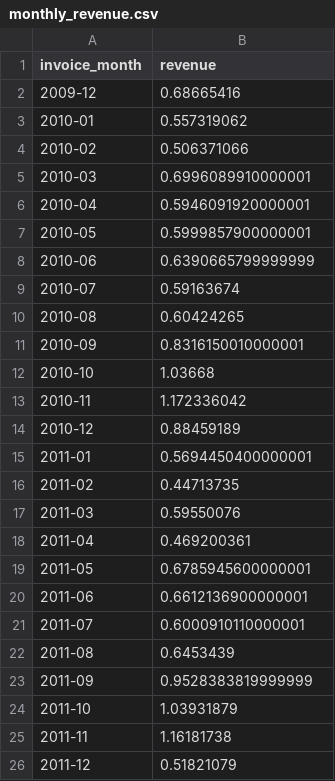
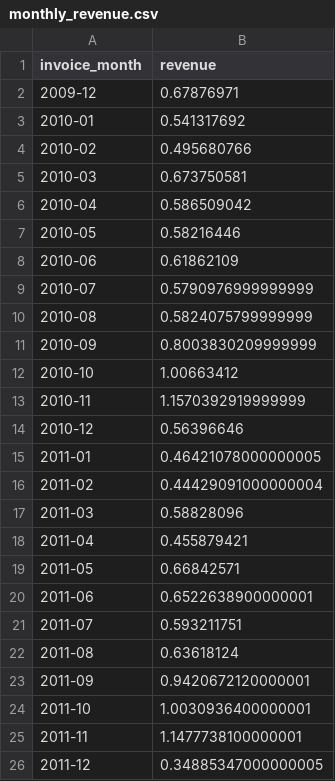
Before and after one commit to akansha0724/ecommerce-growth-experimentation, a CSV file: reports/monthly_revenue.csv, drawn as a sheet.

```diff
--- a/reports/monthly_revenue.csv
+++ b/reports/monthly_revenue.csv
@@ -1,26 +1,26 @@
 invoice_month,revenue
-2009-12,0.68665416
-2010-01,0.557319062
-2010-02,0.506371066
-2010-03,0.6996089910000001
-2010-04,0.5946091920000001
-2010-05,0.5999857900000001
-2010-06,0.6390665799999999
-2010-07,0.59163674
-2010-08,0.60424265
-2010-09,0.8316150010000001
-2010-10,1.03668
-2010-11,1.172336042
-2010-12,0.88459189
-2011-01,0.5694450400000001
-2011-02,0.44713735
-2011-03,0.59550076
-2011-04,0.469200361
-2011-05,0.6785945600000001
-2011-06,0.6612136900000001
-2011-07,0.6000910110000001
-2011-08,0.6453439
-2011-09,0.9528383819999999
-2011-10,1.03931879
-2011-11,1.16181738
-2011-12,0.51821079
+2009-12,0.67876971
+2010-01,0.541317692
+2010-02,0.495680766
+2010-03,0.673750581
+2010-04,0.586509042
+2010-05,0.58216446
+2010-06,0.61862109
+2010-07,0.5790976999999999
+2010-08,0.5824075799999999
+2010-09,0.8003830209999999
+2010-10,1.00663412
+2010-11,1.1570392919999999
+2010-12,0.56396646
+2011-01,0.46421078000000005
+2011-02,0.44429091000000004
+2011-03,0.58828096
+2011-04,0.455879421
+2011-05,0.66842571
+2011-06,0.6522638900000001
+2011-07,0.593211751
+2011-08,0.63618124
+2011-09,0.9420672120000001
+2011-10,1.0030936400000001
+2011-11,1.1477738100000001
+2011-12,0.34885347000000005
```
Also changed, not shown: reports/cohort_retention.csv, reports/rfm_segments.csv, 11 other files.
